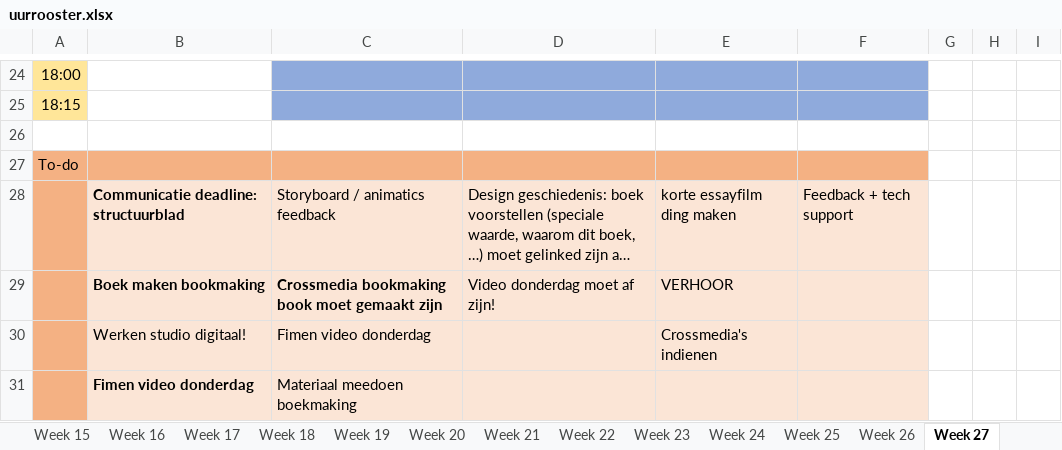
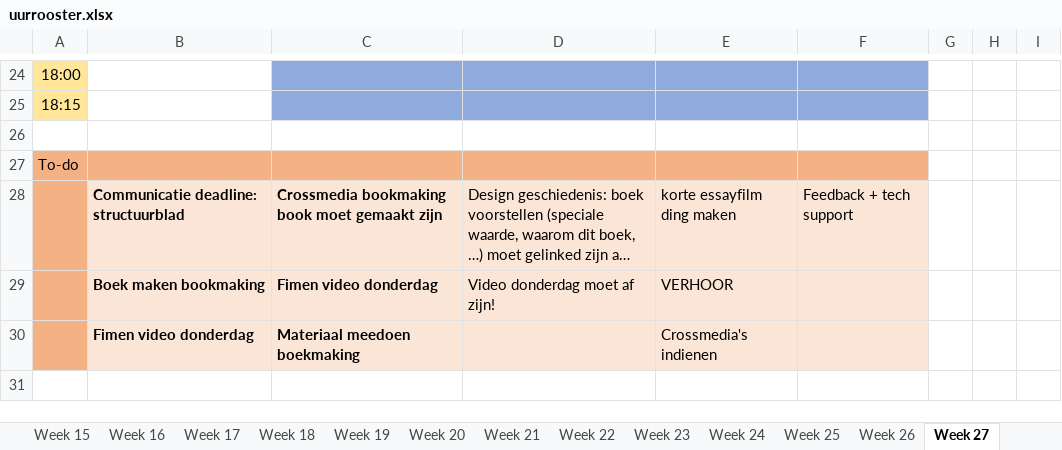
Before and after one commit to ninjahisser/LUCA-2, an Excel workbook: uurrooster.xlsx, sheet Week 27, drawn as a sheet; only a part is shown, gaps mark what is left out; long unchanged cells end in …; values as stored, in another font and other column widths than the file's, no borders; conditional formats not drawn; removed rows and columns are numbered as before the commit, all else as after; the diff names each change by its address in the sheet, - before the commit and + after, or states it on an @@ line.

Commit message:
update

```diff
--- a/uurrooster.xlsx (sheet Week 27)
+++ b/uurrooster.xlsx (sheet Week 27)
-C28: Storyboard / animatics feedback
+C28: Crossmedia bookmaking book moet gemaakt zijn
-C28 bold: off
+C28 bold: on
-C29: Crossmedia bookmaking book moet gemaakt zijn
+C29: Fimen video donderdag
-row 30:  | Werken studio digitaal! | Fimen video donderdag |  | Crossmedia's indienen
-C30 bold: off
+C30 bold: on
-E30: (empty)
+E30: Crossmedia's indienen
```
